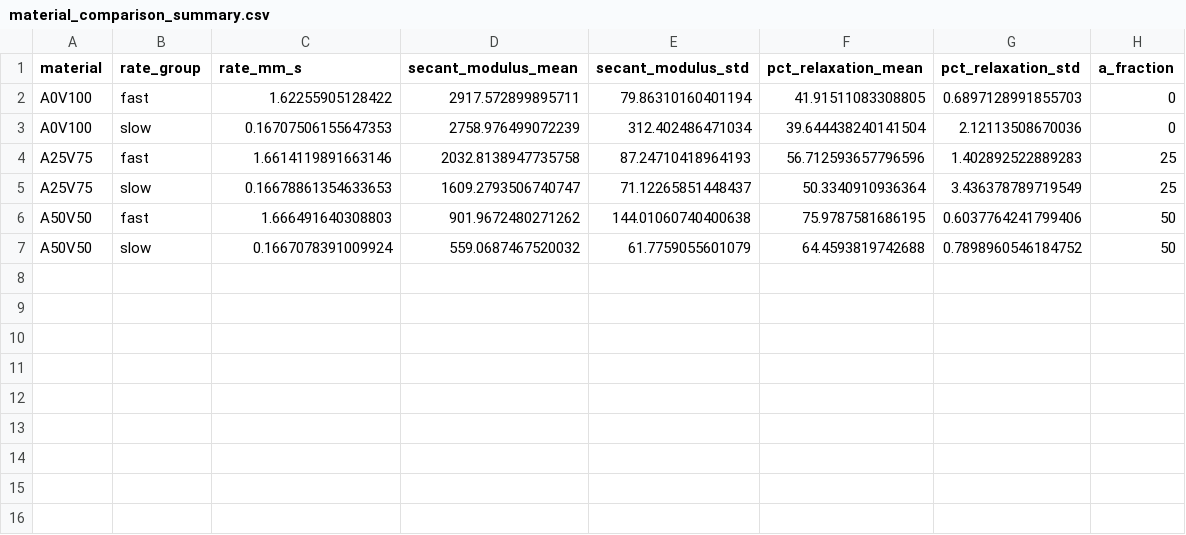
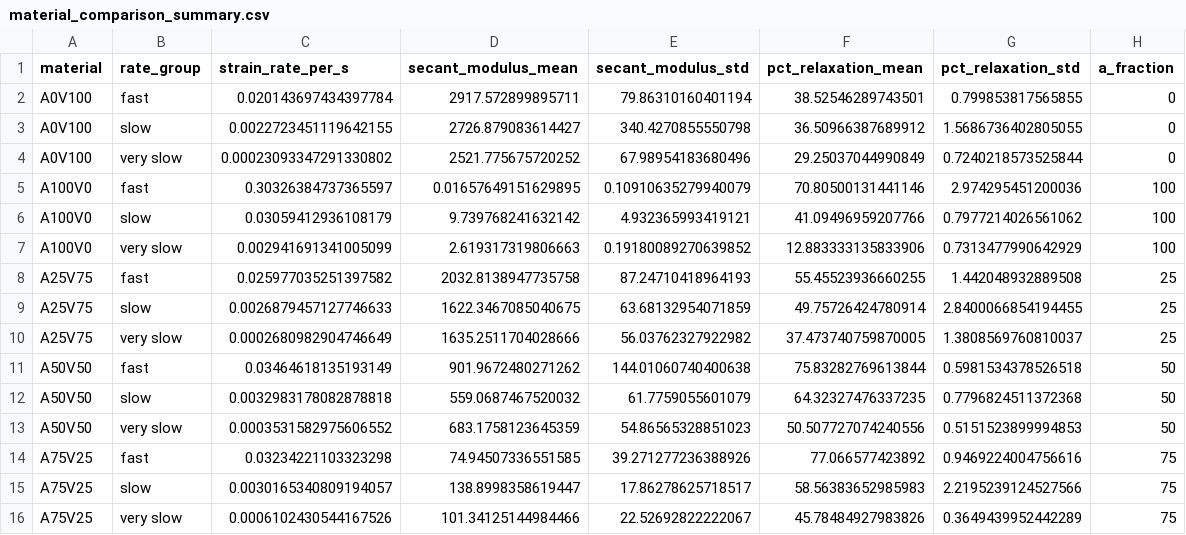
Before and after one commit to alexdummer/dogbone-experiments, a CSV file: material_comparison_summary.csv, drawn as a sheet.

```diff
--- a/material_comparison_summary.csv
+++ b/material_comparison_summary.csv
@@ -1,7 +1,16 @@
-material,rate_group,rate_mm_s,secant_modulus_mean,secant_modulus_std,pct_relaxation_mean,pct_relaxation_std,a_fraction
-A0V100,fast,1.62255905128422,2917.572899895711,79.86310160401194,41.91511083308805,0.6897128991855703,0
-A0V100,slow,0.16707506155647353,2758.976499072239,312.402486471034,39.644438240141504,2.12113508670036,0
-A25V75,fast,1.6614119891663146,2032.8138947735758,87.24710418964193,56.712593657796596,1.402892522889283,25
-A25V75,slow,0.16678861354633653,1609.2793506740747,71.12265851448437,50.3340910936364,3.436378789719549,25
-A50V50,fast,1.666491640308803,901.9672480271262,144.01060740400638,75.9787581686195,0.6037764241799406,50
-A50V50,slow,0.1667078391009924,559.0687467520032,61.7759055601079,64.4593819742688,0.7898960546184752,50
+material,rate_group,strain_rate_per_s,secant_modulus_mean,secant_modulus_std,pct_relaxation_mean,pct_relaxation_std,a_fraction
+A0V100,fast,0.020143697434397784,2917.572899895711,79.86310160401194,38.52546289743501,0.799853817565855,0
+A0V100,slow,0.0022723451119642155,2726.879083614427,340.4270855550798,36.50966387689912,1.5686736402805055,0
+A0V100,very slow,0.00023093347291330802,2521.775675720252,67.98954183680496,29.25037044990849,0.7240218573525844,0
+A100V0,fast,0.30326384737365597,0.01657649151629895,0.10910635279940079,70.80500131441146,2.974295451200036,100
+A100V0,slow,0.03059412936108179,9.739768241632142,4.932365993419121,41.09496959207766,0.7977214026561062,100
+A100V0,very slow,0.002941691341005099,2.619317319806663,0.19180089270639852,12.883333135833906,0.7313477990642929,100
+A25V75,fast,0.025977035251397582,2032.8138947735758,87.24710418964193,55.45523936660255,1.442048932889508,25
+A25V75,slow,0.0026879457127746633,1622.3467085040675,63.68132954071859,49.75726424780914,2.8400066854194455,25
+A25V75,very slow,0.0002680982904746649,1635.2511704028666,56.03762327922982,37.473740759870005,1.3808569760810037,25
+A50V50,fast,0.03464618135193149,901.9672480271262,144.01060740400638,75.83282769613844,0.5981534378526518,50
+A50V50,slow,0.0032983178082878818,559.0687467520032,61.7759055601079,64.32327476337235,0.7796824511372368,50
+A50V50,very slow,0.0003531582975606552,683.1758123645359,54.86565328851023,50.507727074240556,0.5151523899994853,50
+A75V25,fast,0.03234221103323298,74.94507336551585,39.271277236388926,77.066577423892,0.9469224004756616,75
+A75V25,slow,0.0030165340809194057,138.8998358619447,17.86278625718517,58.56383652985983,2.2195239124527566,75
+A75V25,very slow,0.0006102430544167526,101.34125144984466,22.52692822222067,45.78484927983826,0.3649439952442289,75
```
Also changed, not shown: material_comparison_raw.csv, 2 other files.
